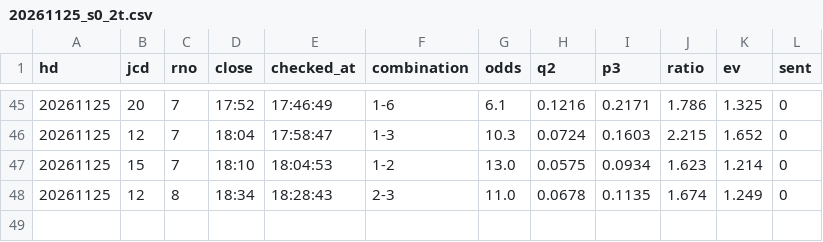
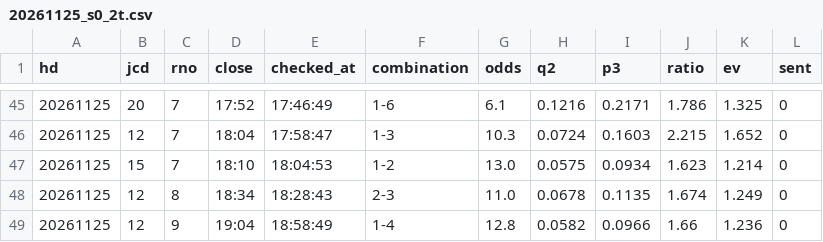
Before and after one commit to tatumibanno-arch/verbose-engine, a CSV file: data/live/log/20261125_s0_2t.csv, drawn as a sheet; only a part is shown, gaps mark what is left out.

```diff
--- a/data/live/log/20261125_s0_2t.csv
+++ b/data/live/log/20261125_s0_2t.csv
@@ -48 +48,2 @@ hd,jcd,rno,close,checked_at,combination,odds,q2,p3,ratio,ev,sent
 20261125,12,8,18:34,18:28:43,2-3,11.0,0.0678,0.1135,1.674,1.249,0
+20261125,12,9,19:04,18:58:49,1-4,12.8,0.0582,0.0966,1.66,1.236,0
```
Also changed, not shown: data/live/log/20261125_s0.csv, data/live/log/20261125_s0_lapone.csv, 4 other files.
